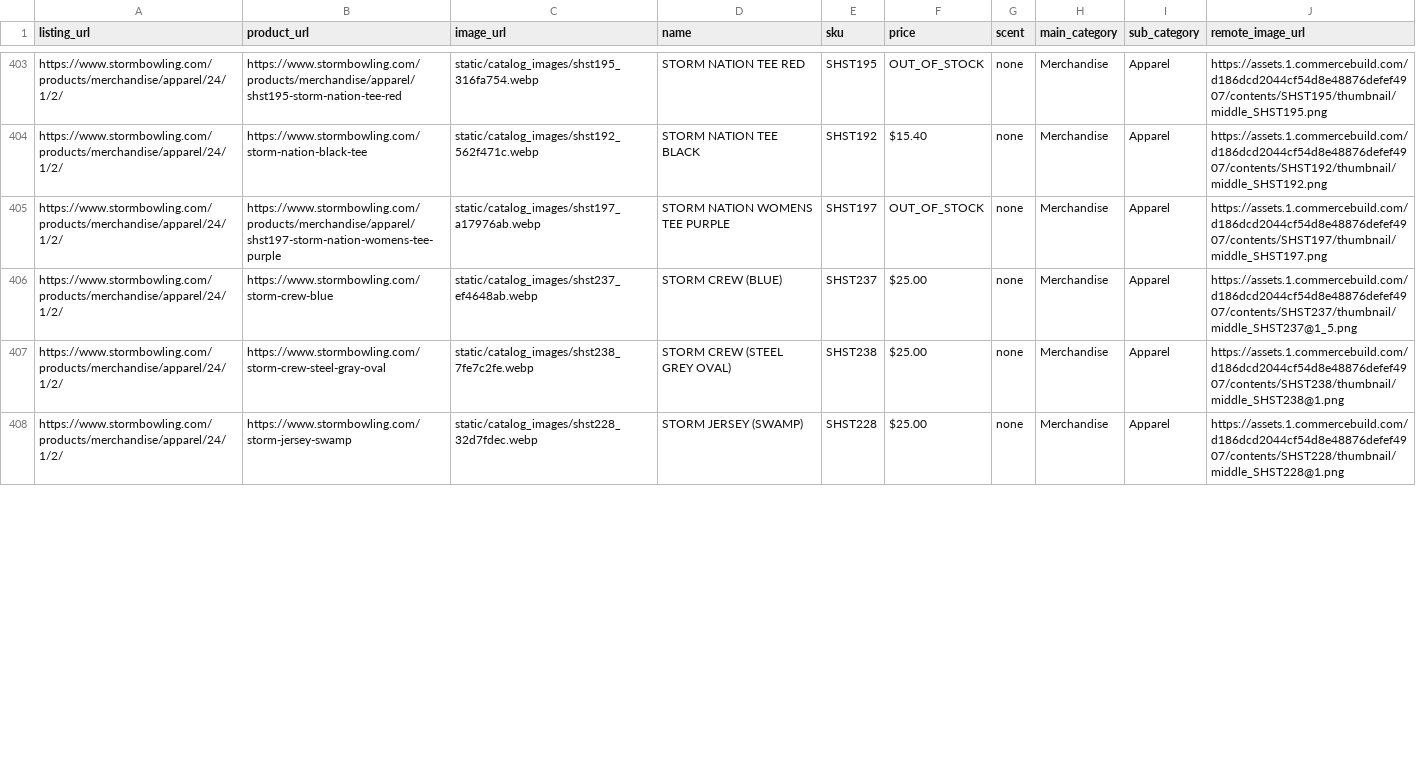
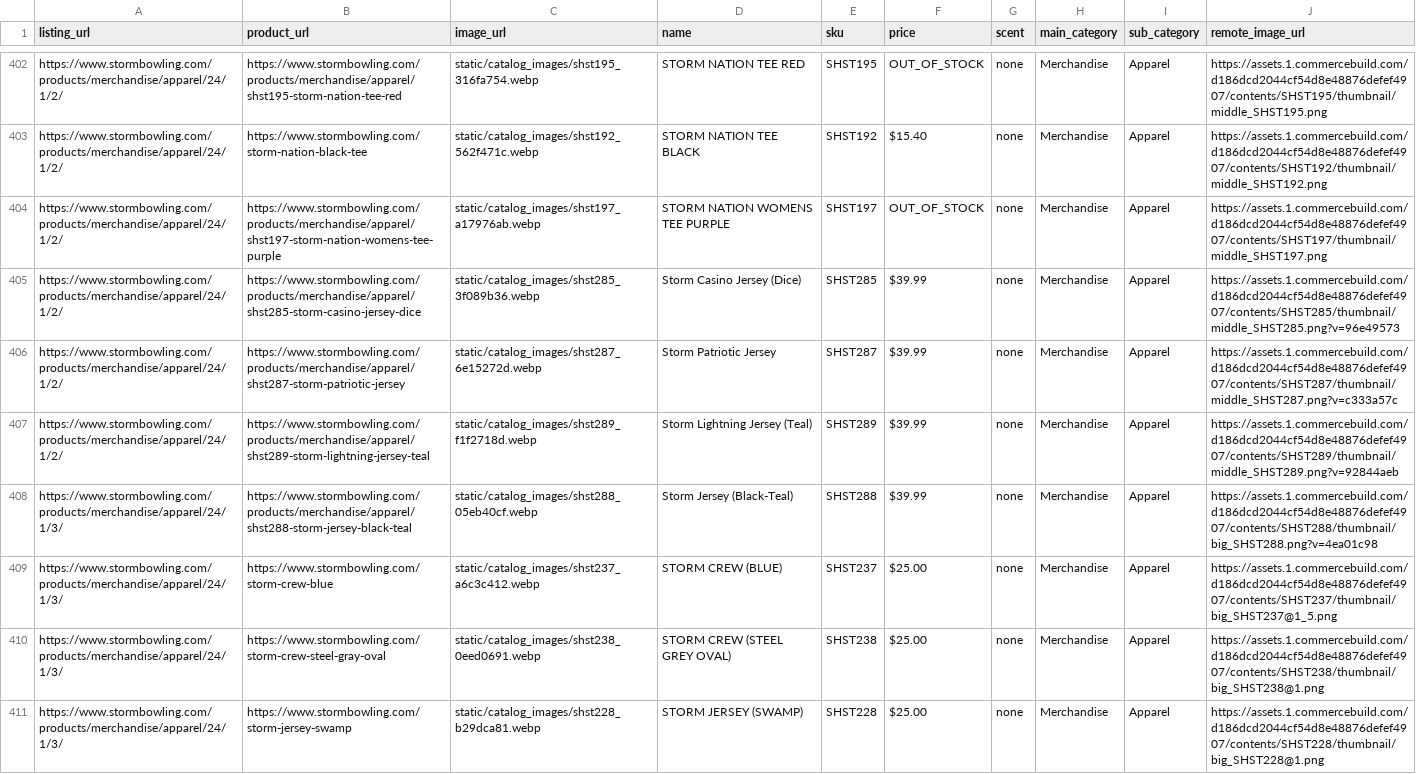
Before and after one commit to SlinkySpace/StevensBallOrders, a CSV file: storm_products_tagged.csv, drawn as a sheet; only a part is shown, gaps mark what is left out; the diff covers the shown part only.

```diff
--- a/storm_products_tagged.csv
+++ b/storm_products_tagged.csv
@@ -405,4 +404,8 @@ https://www.stormbowling.com/products/merchandise/apparel/24/1/2/,https://www.st
 https://www.stormbowling.com/products/merchandise/apparel/24/1/2/,https://www.stormbowling.com/products/merchandise/apparel/shst197-storm-nation-womens-tee-purple,static/catalog_images/shst197_a17976ab.webp,STORM NATION WOMENS TEE PURPLE,SHST197,OUT_OF_STOCK,none,Merchandise,Apparel,https://assets.1.commercebuild.com/d186dcd2044cf54d8e48876defef4907/contents/SHST197/thumbnail/middle_SHST197.png
-https://www.stormbowling.com/products/merchandise/apparel/24/1/2/,https://www.stormbowling.com/storm-crew-blue,static/catalog_images/shst237_ef4648ab.webp,STORM CREW (BLUE),SHST237,$25.00,none,Merchandise,Apparel,https://assets.1.commercebuild.com/d186dcd2044cf54d8e48876defef4907/contents/SHST237/thumbnail/middle_SHST237@1_5.png
-https://www.stormbowling.com/products/merchandise/apparel/24/1/2/,https://www.stormbowling.com/storm-crew-steel-gray-oval,static/catalog_images/shst238_7fe7c2fe.webp,STORM CREW (STEEL GREY OVAL),SHST238,$25.00,none,Merchandise,Apparel,https://assets.1.commercebuild.com/d186dcd2044cf54d8e48876defef4907/contents/SHST238/thumbnail/middle_SHST238@1.png
-https://www.stormbowling.com/products/merchandise/apparel/24/1/2/,https://www.stormbowling.com/storm-jersey-swamp,static/catalog_images/shst228_32d7fdec.webp,STORM JERSEY (SWAMP),SHST228,$25.00,none,Merchandise,Apparel,https://assets.1.commercebuild.com/d186dcd2044cf54d8e48876defef4907/contents/SHST228/thumbnail/middle_SHST228@1.png
+https://www.stormbowling.com/products/merchandise/apparel/24/1/2/,https://www.stormbowling.com/products/merchandise/apparel/shst285-storm-casino-jersey-dice,static/catalog_images/shst285_3f089b36.webp,Storm Casino Jersey (Dice),SHST285,$39.99,none,Merchandise,Apparel,https://assets.1.commercebuild.com/d186dcd2044cf54d8e48876defef4907/contents/SHST285/thumbnail/middle_SHST285.png?v=96e49573
+https://www.stormbowling.com/products/merchandise/apparel/24/1/2/,https://www.stormbowling.com/products/merchandise/apparel/shst287-storm-patriotic-jersey,static/catalog_images/shst287_6e15272d.webp,Storm Patriotic Jersey,SHST287,$39.99,none,Merchandise,Apparel,https://assets.1.commercebuild.com/d186dcd2044cf54d8e48876defef4907/contents/SHST287/thumbnail/middle_SHST287.png?v=c333a57c
+https://www.stormbowling.com/products/merchandise/apparel/24/1/2/,https://www.stormbowling.com/products/merchandise/apparel/shst289-storm-lightning-jersey-teal,static/catalog_images/shst289_f1f2718d.webp,Storm Lightning Jersey (Teal),SHST289,$39.99,none,Merchandise,Apparel,https://assets.1.commercebuild.com/d186dcd2044cf54d8e48876defef4907/contents/SHST289/thumbnail/middle_SHST289.png?v=92844aeb
+https://www.stormbowling.com/products/merchandise/apparel/24/1/3/,https://www.stormbowling.com/products/merchandise/apparel/shst288-storm-jersey-black-teal,static/catalog_images/shst288_05eb40cf.webp,Storm Jersey (Black-Teal),SHST288,$39.99,none,Merchandise,Apparel,https://assets.1.commercebuild.com/d186dcd2044cf54d8e48876defef4907/contents/SHST288/thumbnail/big_SHST288.png?v=4ea01c98
+https://www.stormbowling.com/products/merchandise/apparel/24/1/3/,https://www.stormbowling.com/storm-crew-blue,static/catalog_images/shst237_a6c3c412.webp,STORM CREW (BLUE),SHST237,$25.00,none,Merchandise,Apparel,https://assets.1.commercebuild.com/d186dcd2044cf54d8e48876defef4907/contents/SHST237/thumbnail/big_SHST237@1_5.png
+https://www.stormbowling.com/products/merchandise/apparel/24/1/3/,https://www.stormbowling.com/storm-crew-steel-gray-oval,static/catalog_images/shst238_0eed0691.webp,STORM CREW (STEEL GREY OVAL),SHST238,$25.00,none,Merchandise,Apparel,https://assets.1.commercebuild.com/d186dcd2044cf54d8e48876defef4907/contents/SHST238/thumbnail/big_SHST238@1.png
+https://www.stormbowling.com/products/merchandise/apparel/24/1/3/,https://www.stormbowling.com/storm-jersey-swamp,static/catalog_images/shst228_b29dca81.webp,STORM JERSEY (SWAMP),SHST228,$25.00,none,Merchandise,Apparel,https://assets.1.commercebuild.com/d186dcd2044cf54d8e48876defef4907/contents/SHST228/thumbnail/big_SHST228@1.png
```
Also changed, not shown: 8 added rows, 3 removed rows, 1 moved row and 33 edited cells elsewhere in this file, 19 other files.
